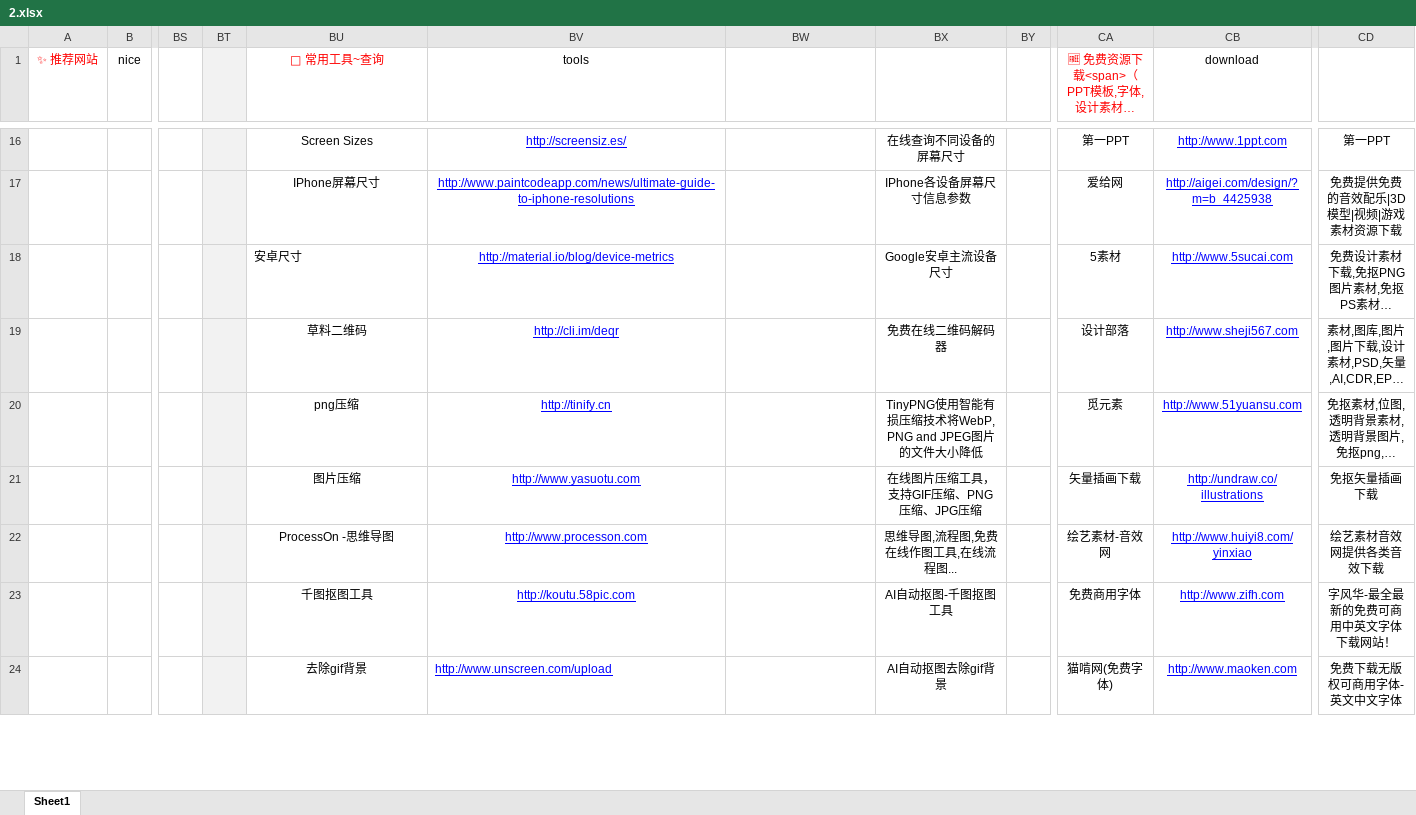
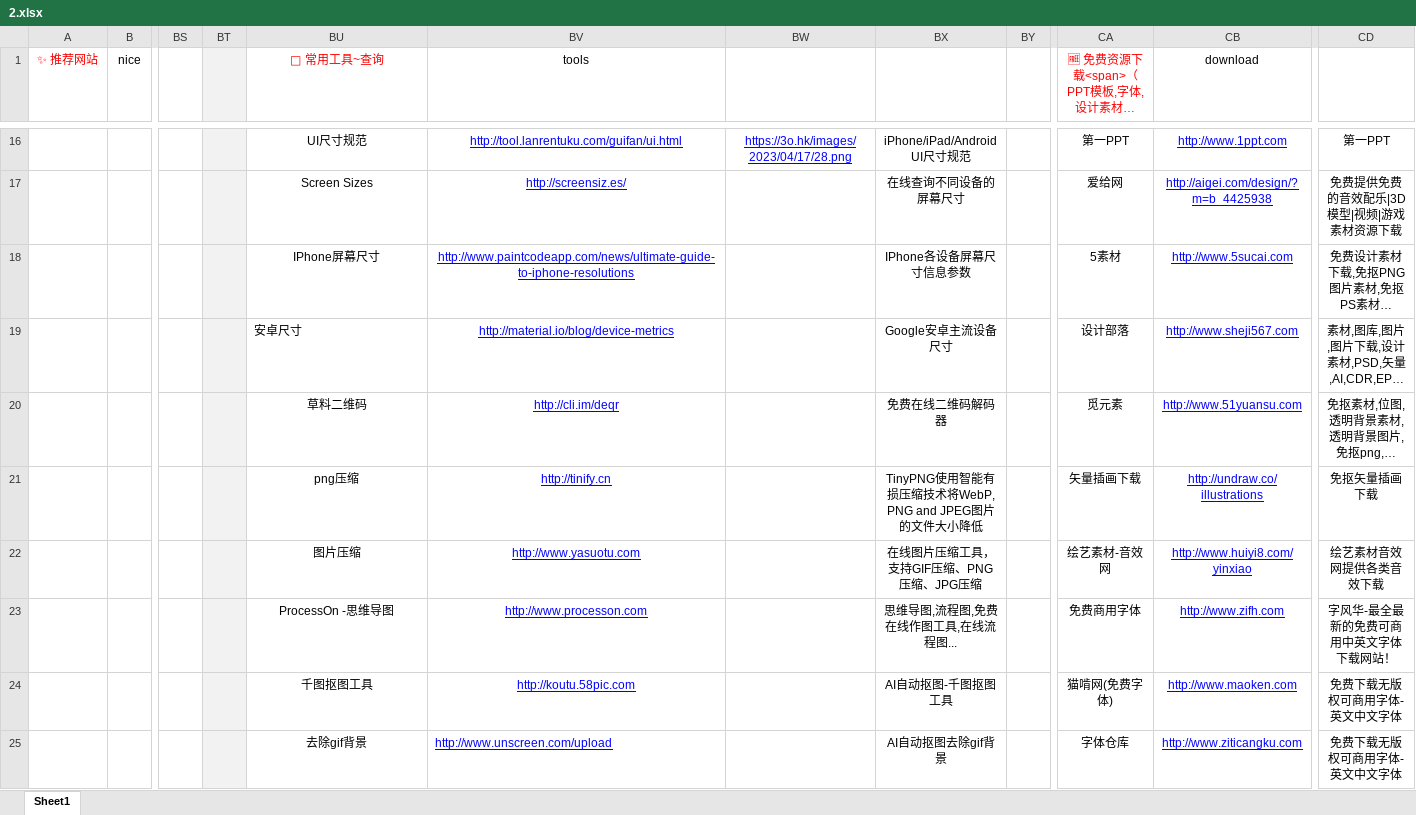
Before and after one commit to xiaolongmr/xiaolongmr.github.io, an Excel workbook: 2.xlsx, sheet Sheet1, drawn as a sheet; only a part is shown, gaps mark what is left out; long unchanged cells end in …; values as stored, in another font and other column widths than the file's, no borders; rows hold the shown columns only; the diff covers the shown part only; the diff names each change by its address in the sheet, - before the commit and + after, or states it on an @@ line.

Commit message:
Add files via upload

```diff
--- a/2.xlsx (sheet Sheet1)
+++ b/2.xlsx (sheet Sheet1)
-BU16 (🧰 常用工具~查询): Screen Sizes
+BU16 (🧰 常用工具~查询): UI尺寸规范
-BV16 (tools): http://screensiz.es/
+BV16 (tools): http://tool.lanrentuku.com/guifan/ui.html
-BW16: (empty)
+BW16: https://3o.hk/images/2023/04/17/28.png
-BX16: 在线查询不同设备的屏幕尺寸
+BX16: iPhone/iPad/Android UI尺寸规范
-BU17 (🧰 常用工具~查询): IPhone屏幕尺寸
+BU17 (🧰 常用工具~查询): Screen Sizes
-BV17 (tools): http://www.paintcodeapp.com/news/ultimate-guide-to-iphone-resolutions
+BV17 (tools): http://screensiz.es/
-BX17: IPhone各设备屏幕尺寸信息参数
+BX17: 在线查询不同设备的屏幕尺寸
-BU18 (🧰 常用工具~查询): 安卓尺寸
+BU18 (🧰 常用工具~查询): IPhone屏幕尺寸
-BU18 alignment: left
+BU18 alignment: center
-BV18 (tools): http://material.io/blog/device-metrics
+BV18 (tools): http://www.paintcodeapp.com/news/ultimate-guide-to-iphone-resolutions
-BX18: Google安卓主流设备尺寸
+BX18: IPhone各设备屏幕尺寸信息参数
-BU19 (🧰 常用工具~查询): 草料二维码
+BU19 (🧰 常用工具~查询): 安卓尺寸
-BU19 alignment: center
+BU19 alignment: left
-BV19 (tools): http://cli.im/deqr
+BV19 (tools): http://material.io/blog/device-metrics
-BX19: 免费在线二维码解码器
+BX19: Google安卓主流设备尺寸
-BU20 (🧰 常用工具~查询): png压缩
+BU20 (🧰 常用工具~查询): 草料二维码
-BV20 (tools): http://tinify.cn
+BV20 (tools): http://cli.im/deqr
-BX20: TinyPNG使用智能有损压缩技术将WebP, PNG and JPEG图片的文件大小降低
+BX20: 免费在线二维码解码器
-BU21 (🧰 常用工具~查询): 图片压缩
+BU21 (🧰 常用工具~查询): png压缩
-BV21 (tools): http://www.yasuotu.com
+BV21 (tools): http://tinify.cn
-BX21: 在线图片压缩工具，支持GIF压缩、PNG压缩、JPG压缩
+BX21: TinyPNG使用智能有损压缩技术将WebP, PNG and JPEG图片的文件大小降低
-BU22 (🧰 常用工具~查询): ProcessOn -思维导图
+BU22 (🧰 常用工具~查询): 图片压缩
-BV22 (tools): http://www.processon.com
+BV22 (tools): http://www.yasuotu.com
-BX22: 思维导图,流程图,免费在线作图工具,在线流程图...
+BX22: 在线图片压缩工具，支持GIF压缩、PNG压缩、JPG压缩
-BU23 (🧰 常用工具~查询): 千图抠图工具
+BU23 (🧰 常用工具~查询): ProcessOn -思维导图
-BV23 (tools): http://koutu.58pic.com
+BV23 (tools): http://www.processon.com
-BX23: AI自动抠图-千图抠图工具
+BX23: 思维导图,流程图,免费在线作图工具,在线流程图...
-BU24 (🧰 常用工具~查询): 去除gif背景
+BU24 (🧰 常用工具~查询): 千图抠图工具
-BV24 (tools): http://www.unscreen.com/upload
+BV24 (tools): http://koutu.58pic.com
-BV24 alignment: left
+BV24 alignment: center
-BX24: AI自动抠图去除gif背景
+BX24: AI自动抠图-千图抠图工具
+row 25:  |  |  |  | 去除gif背景 | http://www.unscreen.com/upload |  | AI自动抠图去除gif背景 |  | 字体仓库 | http://www.ziticangku.com | 免费下载无版权可商用字体-英文中文字体
```
Also changed, not shown: 1 removed row, 33 edited cells and cell formats elsewhere in this sheet.
